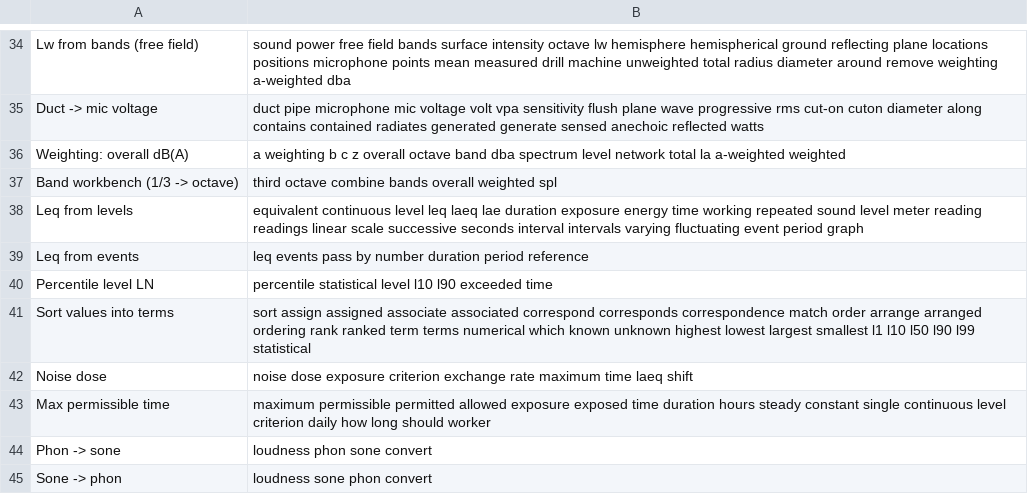
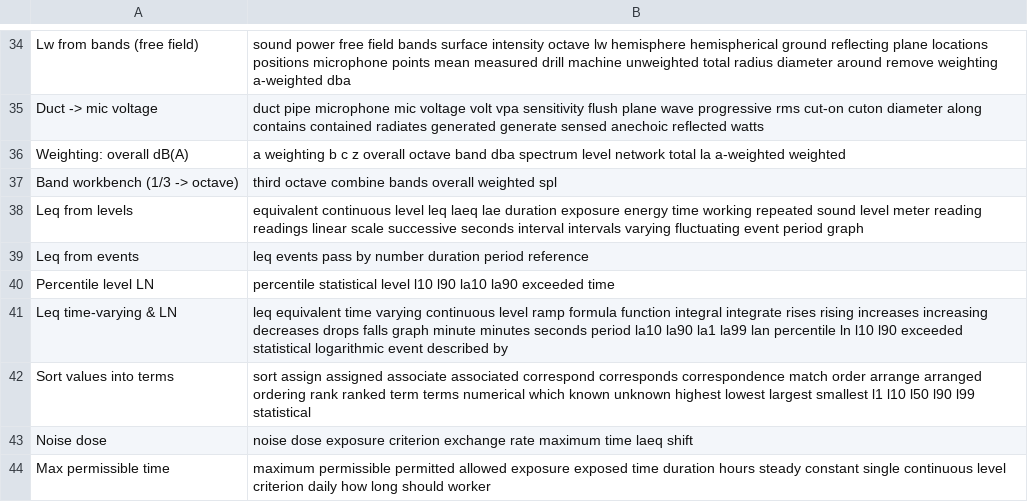
Before and after one commit to AirTrafficController/MECH9325-MATLAB-AIO, a CSV file: calculators.csv, drawn as a sheet; only a part is shown, gaps mark what is left out; the shorter side is filled out with more unchanged rows.

```diff
--- a/calculators.csv
+++ b/calculators.csv
@@ -39,3 +39,4 @@ Leq from levels,equivalent continuous level leq laeq lae duration exposure energ
 Leq from events,leq events pass by number duration period reference
-Percentile level LN,percentile statistical level l10 l90 exceeded time
+Percentile level LN,percentile statistical level l10 l90 la10 la90 exceeded time
+Leq time-varying & LN,leq equivalent time varying continuous level ramp formula function integral integrate rises rising increases increasing decreases drops falls graph minute minutes seconds period la10 la90 la1 la99 lan percentile ln l10 l90 exceeded statistical logarithmic event described by
 Sort values into terms,sort assign assigned associate associated correspond corresponds correspondence match order arrange arranged ordering rank ranked term terms numerical which known unknown highest lowest largest smallest l1 l10 l50 l90 l99 statistical
```
Also changed, not shown: searchQuestions.csv.
